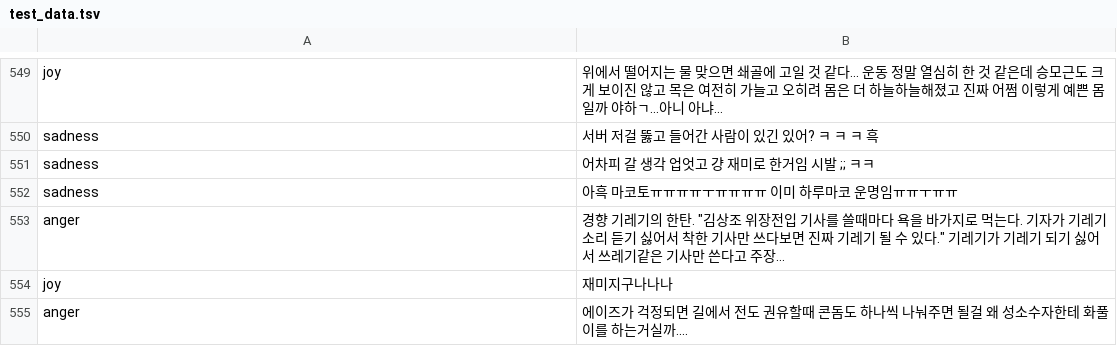
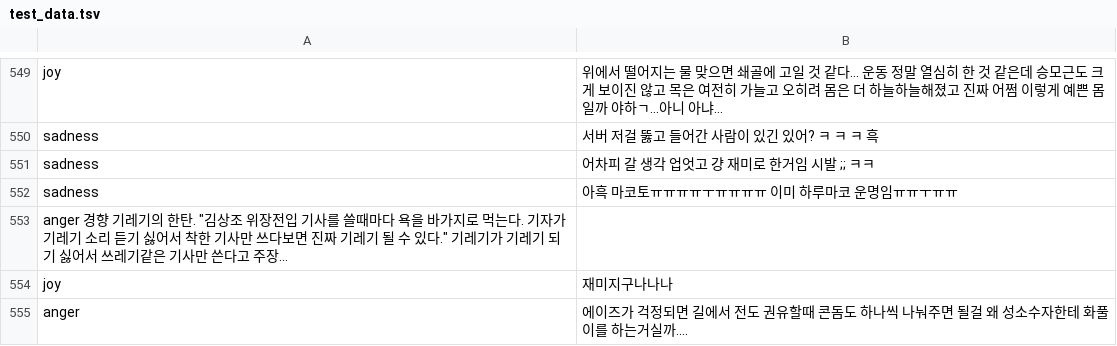
Before and after one commit to lshhhhh/textual-emotion-recognition, a TSV file: data/test_data.tsv, drawn as a sheet; only a part is shown, gaps mark what is left out; removed rows and columns are numbered as before the commit, all else as after; the diff names each change by its address in the sheet, - before the commit and + after, or states it on an @@ line.

Commit message:
Update test_data.tsv

```diff
--- a/data/test_data.tsv
+++ b/data/test_data.tsv
-row 553: anger | 경향 기레기의 한탄. "김상조 위장전입 기사를 쓸때마다 욕을 바가지로 먹는다. 기자가 기레기 소리 듣기 싫어서 착한 기사만 쓰다보면 진짜 기레기 될 수 있다." 기레기가 기레기 되기 싫어서 쓰레기같은 기사만 쓴다고 주장…
+row 553: anger 경향 기레기의 한탄. "김상조 위장전입 기사를 쓸때마다 욕을 바가지로 먹는다. 기자가 기레기 소리 듣기 싫어서 착한 기사만 쓰다보면 진짜 기레기 될 수 있다." 기레기가 기레기 되기 싫어서 쓰레기같은 기사만 쓴다고 주장...
```
